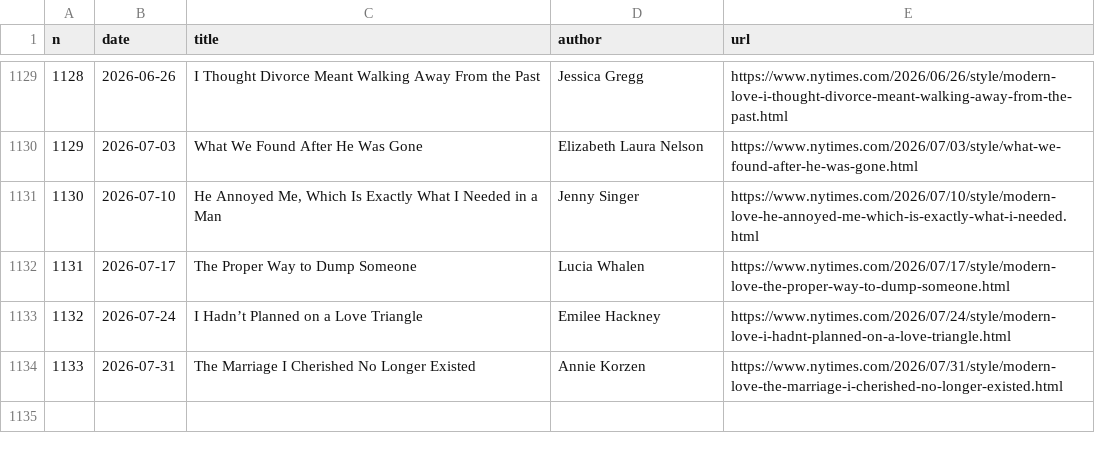
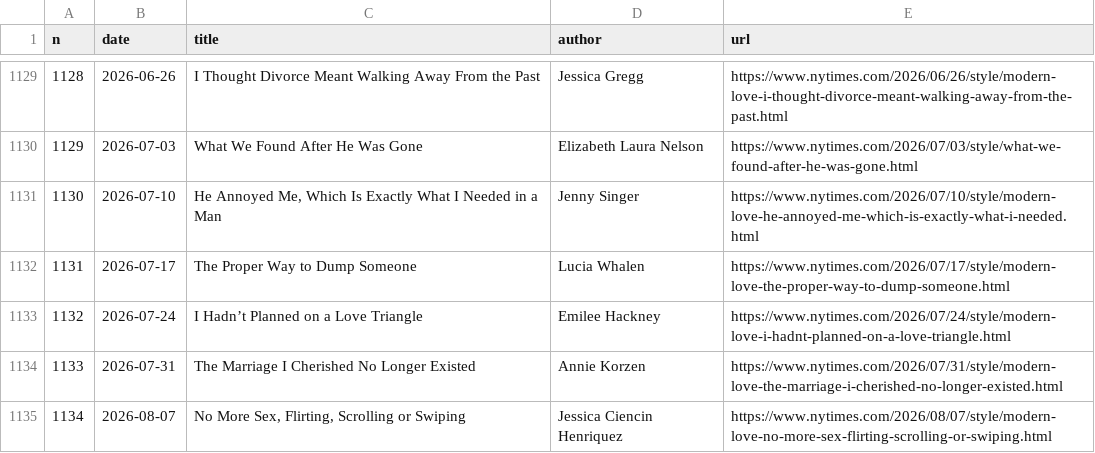
Before and after one commit to huangziwei/nytimes-modern-love-index, a CSV file: docs/index.csv, drawn as a sheet; only a part is shown, gaps mark what is left out.

```diff
--- a/docs/index.csv
+++ b/docs/index.csv
@@ -1134 +1134,2 @@ n,date,title,author,url
 1133,2026-07-31,The Marriage I Cherished No Longer Existed,Annie Korzen,https://www.nytimes.com/2026/07/31/style/modern-love-the-marriage-i-cherished-no-longer-existed.html
+1134,2026-08-07,"No More Sex, Flirting, Scrolling or Swiping",Jessica Ciencin Henriquez,https://www.nytimes.com/2026/08/07/style/modern-love-no-more-sex-flirting-scrolling-or-swiping.html
```
Also changed, not shown: 1 other file.
